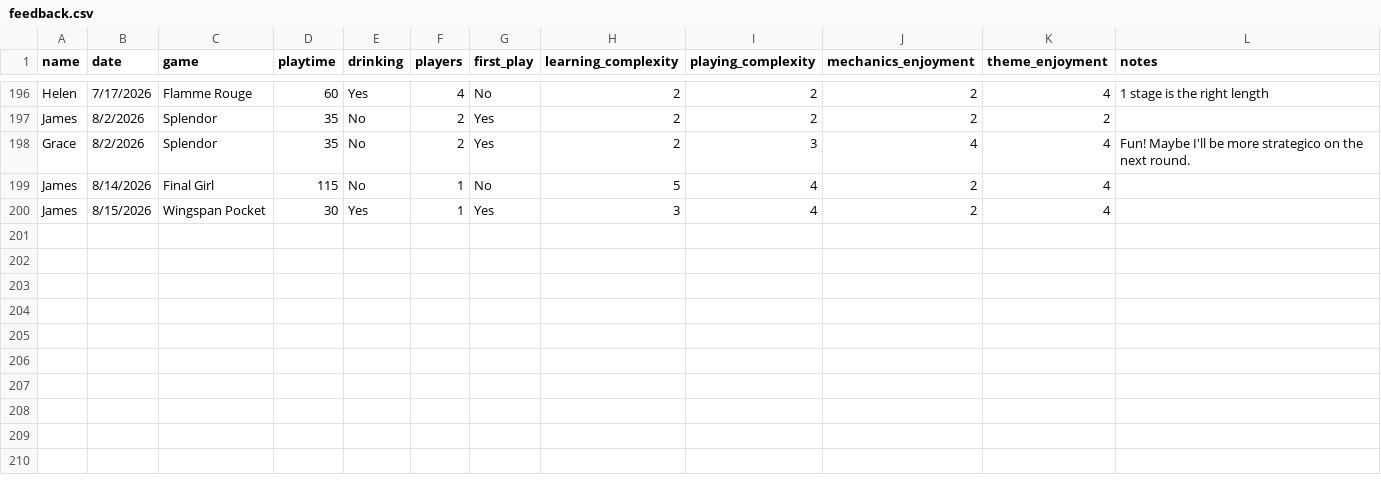
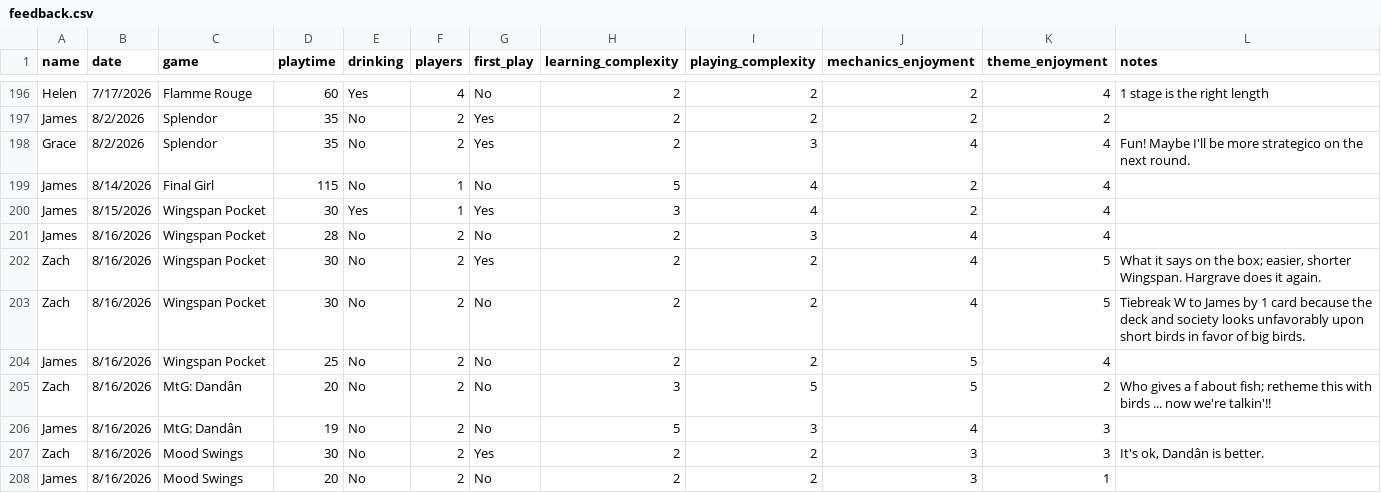
Before and after one commit to carey-james/Games-List, a CSV file: feedback.csv, drawn as a sheet; only a part is shown, gaps mark what is left out.

Commit message:
Update feedback.csv

```diff
--- a/feedback.csv
+++ b/feedback.csv
@@ -200 +200,9 @@ James|8/14/2026|Final Girl|115|No|1|No|5|4|2|4|
 James|8/15/2026|Wingspan Pocket|30|Yes|1|Yes|3|4|2|4|
+James|8/16/2026|Wingspan Pocket|28|No|2|No|2|3|4|4|
+Zach|8/16/2026|Wingspan Pocket|30|No|2|Yes|2|2|4|5|What it says on the box; easier, shorter Wingspan. Hargrave does it again.
+Zach|8/16/2026|Wingspan Pocket|30|No|2|No|2|2|4|5|Tiebreak W to James by 1 card because the deck and society looks unfavorably upon short birds in favor of big birds.
+James|8/16/2026|Wingspan Pocket|25|No|2|No|2|2|5|4|
+Zach|8/16/2026|MtG: Dandân|20|No|2|No|3|5|5|2|Who gives a f about fish; retheme this with birds ... now we're talkin'!!
+James|8/16/2026|MtG: Dandân|19|No|2|No|5|3|4|3|
+Zach|8/16/2026|Mood Swings|30|No|2|Yes|2|2|3|3|It's ok, Dandân is better.
+James|8/16/2026|Mood Swings|20|No|2|No|2|2|3|1|
```
